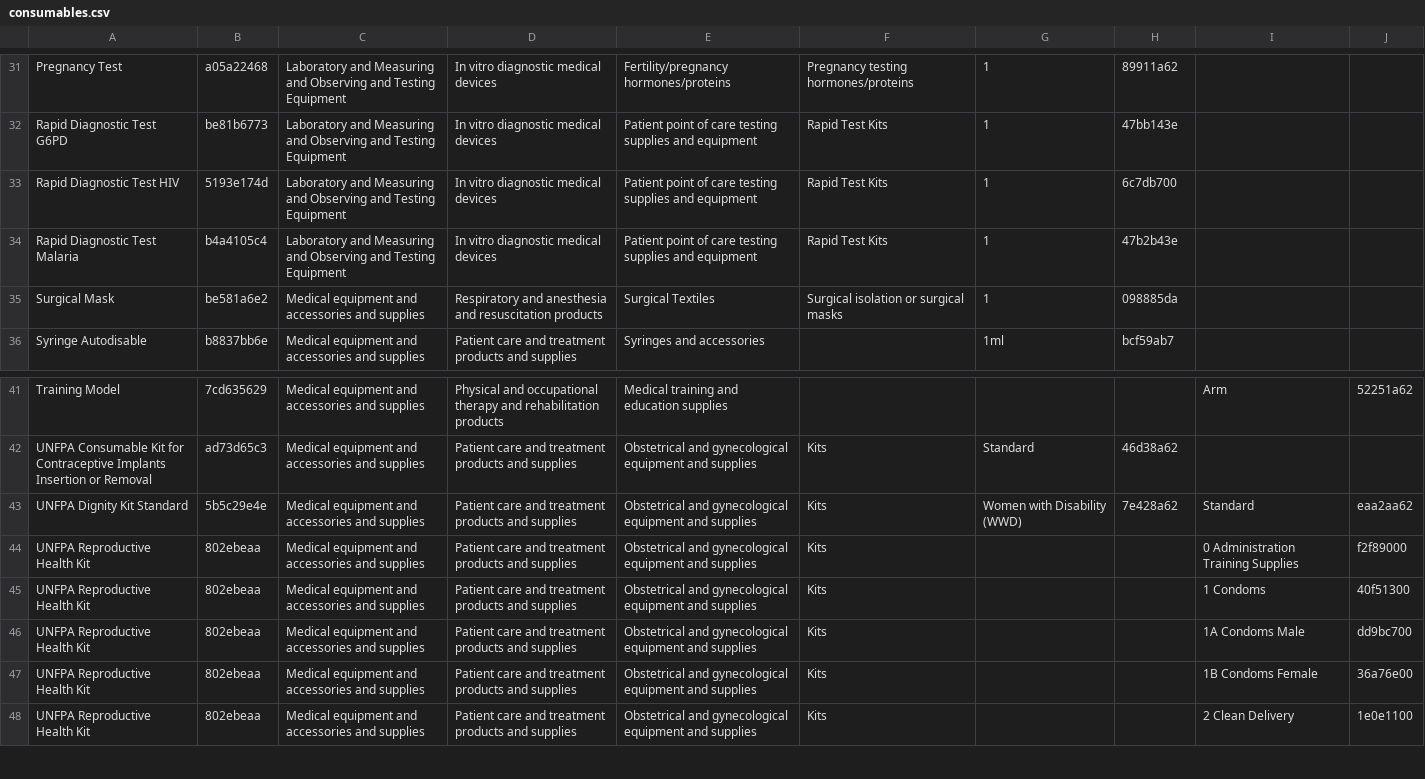
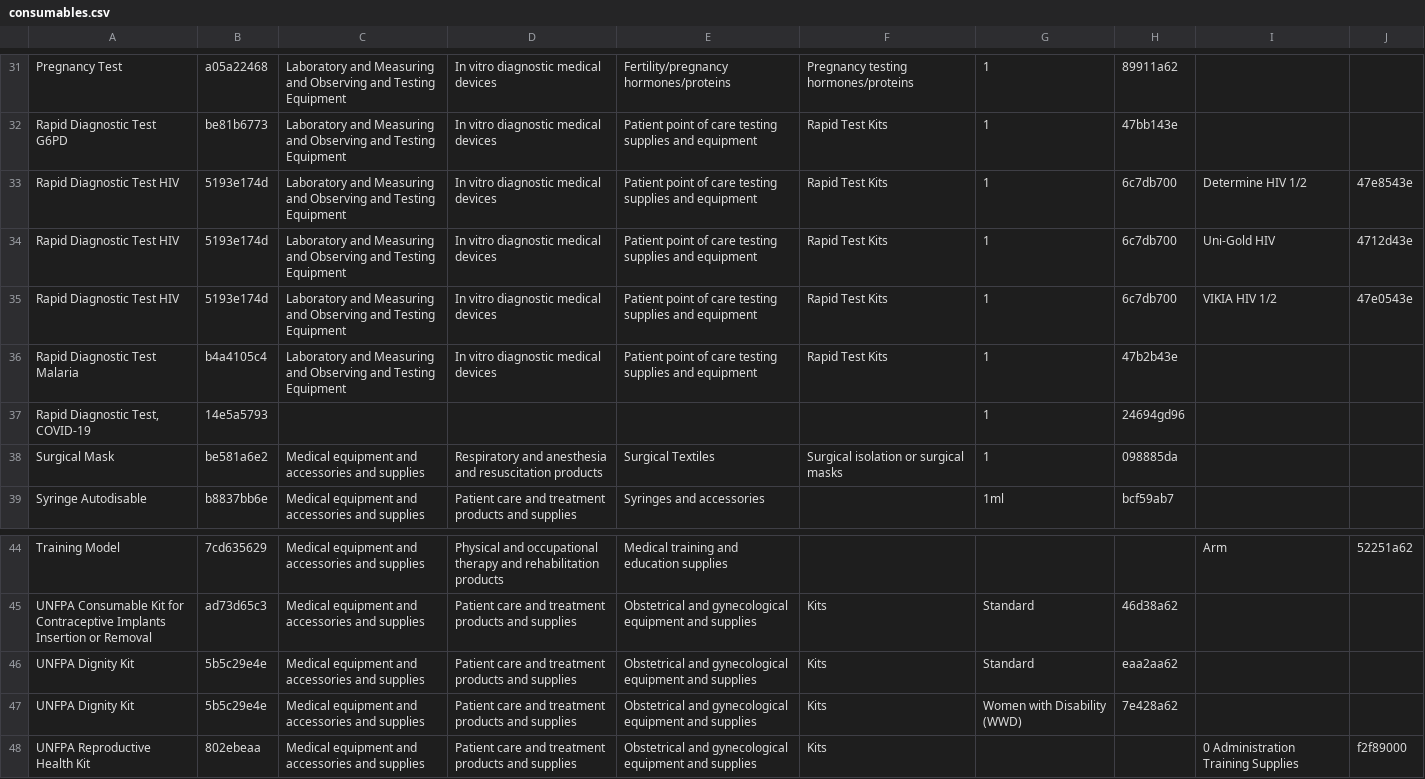
Before and after one commit to msupply-foundation/unified-codes, a CSV file: data-loader/data/v2/consumables.csv, drawn as a sheet; only a part is shown, gaps mark what is left out; the shorter side is filled out with more unchanged rows.

Commit message:
remove consumables from drug csv

```diff
--- a/data-loader/data/v2/consumables.csv
+++ b/data-loader/data/v2/consumables.csv
@@ -32,4 +32,7 @@ Pregnancy Test,a05a22468,Laboratory and Measuring and Observing and Testing Equi
 Rapid Diagnostic Test G6PD,be81b6773,Laboratory and Measuring and Observing and Testing Equipment,In vitro diagnostic medical devices,Patient point of care testing supplies and equipment,Rapid Test Kits,1,47bb143e,,
-Rapid Diagnostic Test HIV,5193e174d,Laboratory and Measuring and Observing and Testing Equipment,In vitro diagnostic medical devices,Patient point of care testing supplies and equipment,Rapid Test Kits,1,6c7db700,,
+Rapid Diagnostic Test HIV,5193e174d,Laboratory and Measuring and Observing and Testing Equipment,In vitro diagnostic medical devices,Patient point of care testing supplies and equipment,Rapid Test Kits,1,6c7db700,Determine HIV 1/2,47e8543e
+Rapid Diagnostic Test HIV,5193e174d,Laboratory and Measuring and Observing and Testing Equipment,In vitro diagnostic medical devices,Patient point of care testing supplies and equipment,Rapid Test Kits,1,6c7db700,Uni-Gold HIV,4712d43e
+Rapid Diagnostic Test HIV,5193e174d,Laboratory and Measuring and Observing and Testing Equipment,In vitro diagnostic medical devices,Patient point of care testing supplies and equipment,Rapid Test Kits,1,6c7db700,VIKIA HIV 1/2,47e0543e
 Rapid Diagnostic Test Malaria,b4a4105c4,Laboratory and Measuring and Observing and Testing Equipment,In vitro diagnostic medical devices,Patient point of care testing supplies and equipment,Rapid Test Kits,1,47b2b43e,,
+"Rapid Diagnostic Test, COVID-19",14e5a5793,,,,,1,24694gd96,,
 Surgical Mask,be581a6e2,Medical equipment and accessories and supplies,Respiratory and anesthesia and resuscitation products,Surgical Textiles,Surgical isolation or surgical masks,1,098885da,,
@@ -42,3 +45,4 @@ Training Model,7cd635629,Medical equipment and accessories and supplies,Physical
 UNFPA Consumable Kit for Contraceptive Implants Insertion or Removal,ad73d65c3,Medical equipment and accessories and supplies,Patient care and treatment products and supplies,Obstetrical and gynecological equipment and supplies,Kits,Standard,46d38a62,,
-UNFPA Dignity Kit Standard,5b5c29e4e,Medical equipment and accessories and supplies,Patient care and treatment products and supplies,Obstetrical and gynecological equipment and supplies,Kits,Women with Disability (WWD),7e428a62,Standard,eaa2aa62
+UNFPA Dignity Kit,5b5c29e4e,Medical equipment and accessories and supplies,Patient care and treatment products and supplies,Obstetrical and gynecological equipment and supplies,Kits,Standard,eaa2aa62,,
+UNFPA Dignity Kit,5b5c29e4e,Medical equipment and accessories and supplies,Patient care and treatment products and supplies,Obstetrical and gynecological equipment and supplies,Kits,Women with Disability (WWD),7e428a62,,
 UNFPA Reproductive Health Kit,802ebeaa,Medical equipment and accessories and supplies,Patient care and treatment products and supplies,Obstetrical and gynecological equipment and supplies,Kits,,,0 Administration Training Supplies,f2f89000
```
Also changed, not shown: 1 other file.
